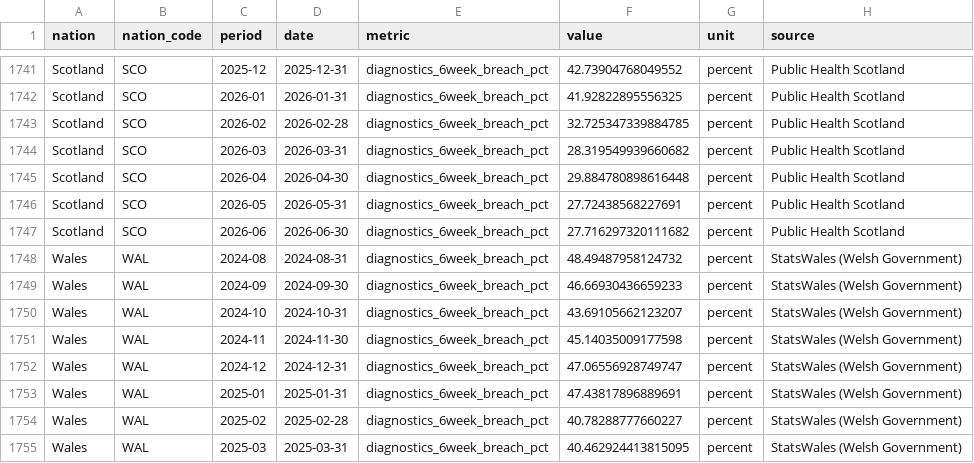
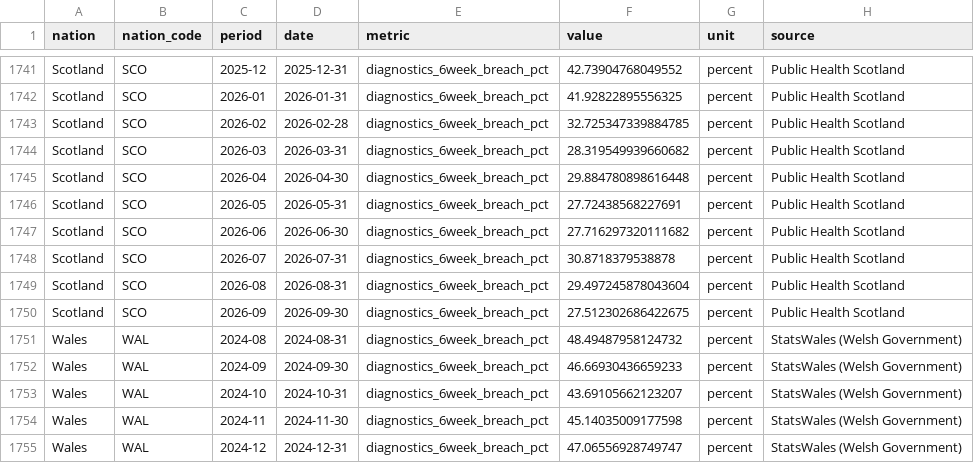
Before and after one commit to hanshanley/uk_decline, a CSV file: outputs/nhs/nhs_waiting_times.csv, drawn as a sheet; only a part is shown, gaps mark what is left out; the shorter side is filled out with more unchanged rows; the diff names each change by its address in the sheet, - before the commit and + after, or states it on an @@ line.

```diff
--- a/outputs/nhs/nhs_waiting_times.csv
+++ b/outputs/nhs/nhs_waiting_times.csv
+row 1748: Scotland | SCO | 2026-07 | 2026-07-31 | diagnostics_6week_breach_pct | 30.8718379538878 | percent | Public Health Scotland
+row 1749: Scotland | SCO | 2026-08 | 2026-08-31 | diagnostics_6week_breach_pct | 29.497245878043604 | percent | Public Health Scotland
+row 1750: Scotland | SCO | 2026-09 | 2026-09-30 | diagnostics_6week_breach_pct | 27.512302686422675 | percent | Public Health Scotland
```
Also changed, not shown: data/consumer_inflation.csv, data/consumer_inflation_eu.csv, 20 other files.
